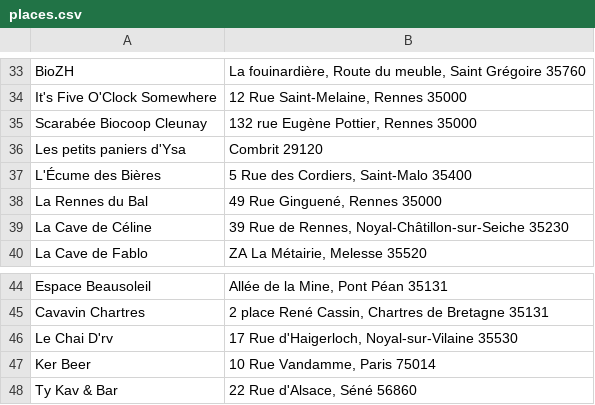
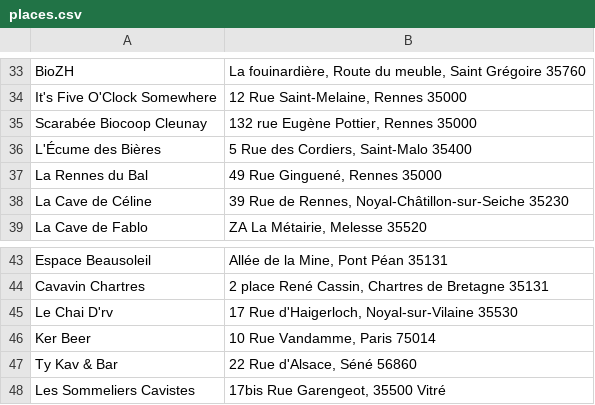
Before and after one commit to vieuxsinge/website, a CSV file: content/assets/dataviz/points-de-vente/places.csv, drawn as a sheet; only a part is shown, gaps mark what is left out; removed rows and columns are numbered as before the commit, all else as after; the diff names each change by its address in the sheet, - before the commit and + after, or states it on an @@ line.

Commit message:
Update PDV

```diff
--- a/content/assets/dataviz/points-de-vente/places.csv
+++ b/content/assets/dataviz/points-de-vente/places.csv
-row 36: Les petits paniers d'Ysa | Combrit 29120
+row 48: Les Sommeliers Cavistes | 17bis Rue Garengeot, 35500 Vitré
```
